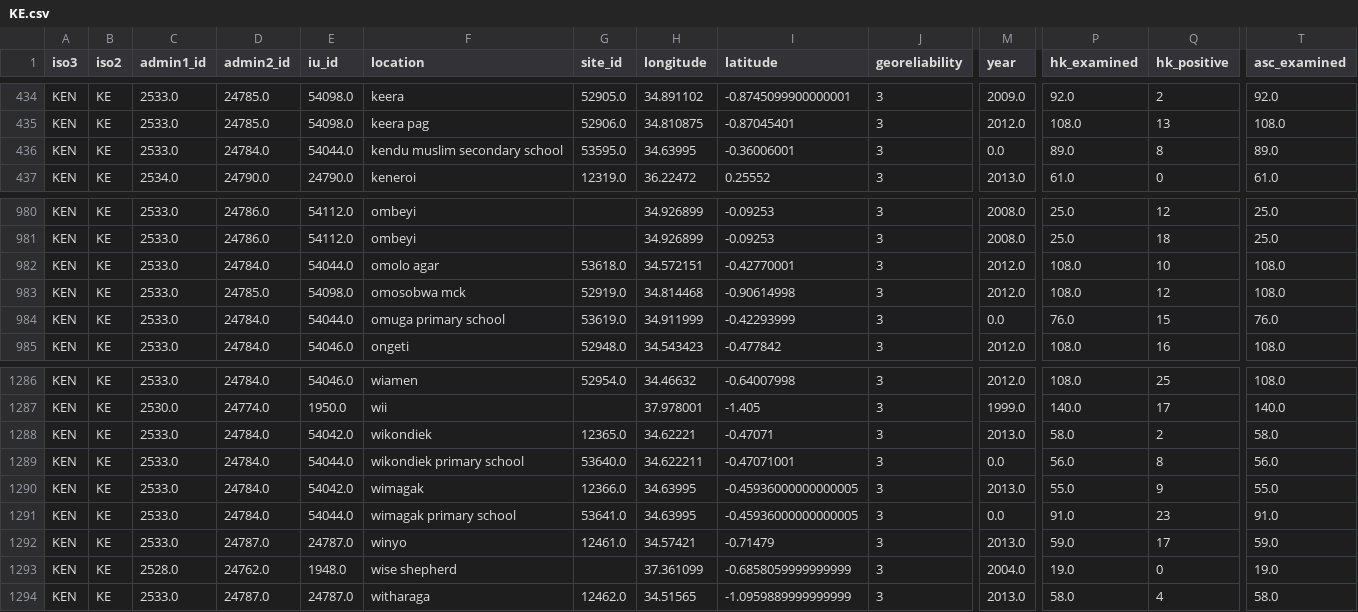
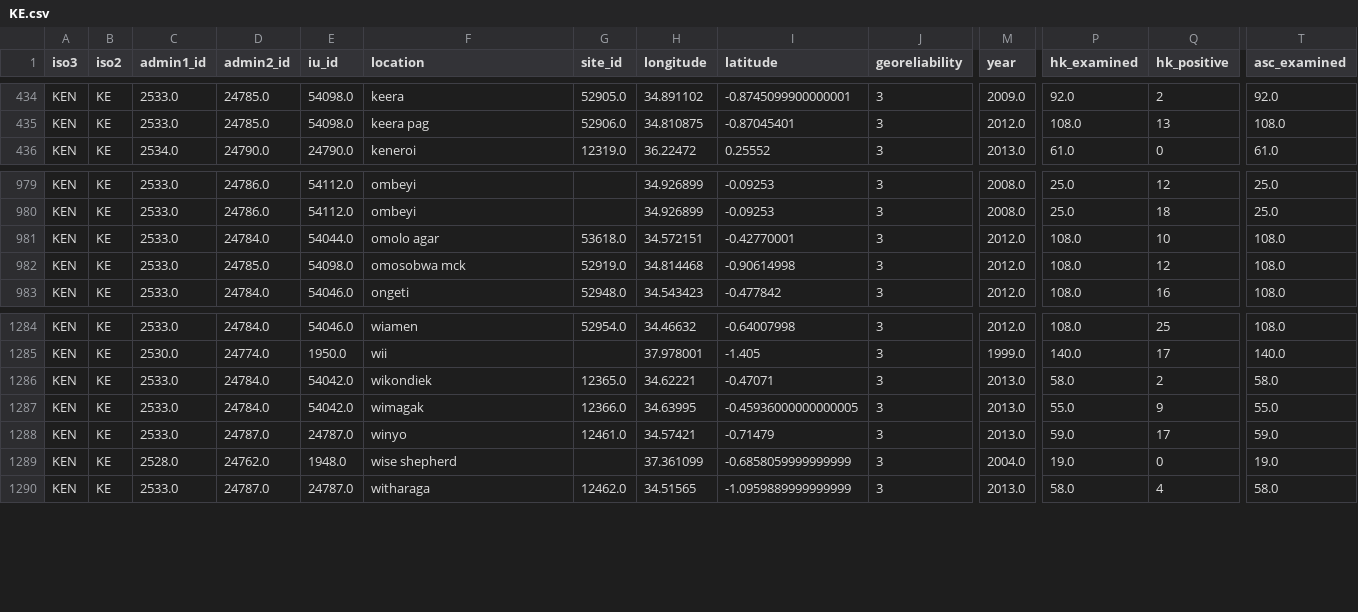
Before and after one commit to helminthiases/infections, a CSV file: warehouse/data/ESPEN/experiments/reduced/KE.csv, drawn as a sheet; only a part is shown, gaps mark what is left out; rows hold the shown columns only; the diff names each change by its address in the sheet, - before the commit and + after, or states it on an @@ line.

```diff
--- a/warehouse/data/ESPEN/experiments/reduced/KE.csv
+++ b/warehouse/data/ESPEN/experiments/reduced/KE.csv
-row 436: KEN | KE | 2533.0 | 24784.0 | 54044.0 | kendu muslim secondary school | 53595.0 | 34.63995 | -0.36006001 | 3 | 0.0 | 89.0 | 8 | 89.0
-row 984: KEN | KE | 2533.0 | 24784.0 | 54044.0 | omuga primary school | 53619.0 | 34.911999 | -0.42293999 | 3 | 0.0 | 76.0 | 15 | 76.0
-row 1289: KEN | KE | 2533.0 | 24784.0 | 54044.0 | wikondiek primary school | 53640.0 | 34.622211 | -0.47071001 | 3 | 0.0 | 56.0 | 8 | 56.0
-row 1291: KEN | KE | 2533.0 | 24784.0 | 54044.0 | wimagak primary school | 53641.0 | 34.63995 | -0.45936000000000005 | 3 | 0.0 | 91.0 | 23 | 91.0
```
Also changed, not shown: warehouse/data/ESPEN/experiments/reduced/CM.csv, warehouse/data/ESPEN/experiments/reduced/ET.csv, 7 other files.
